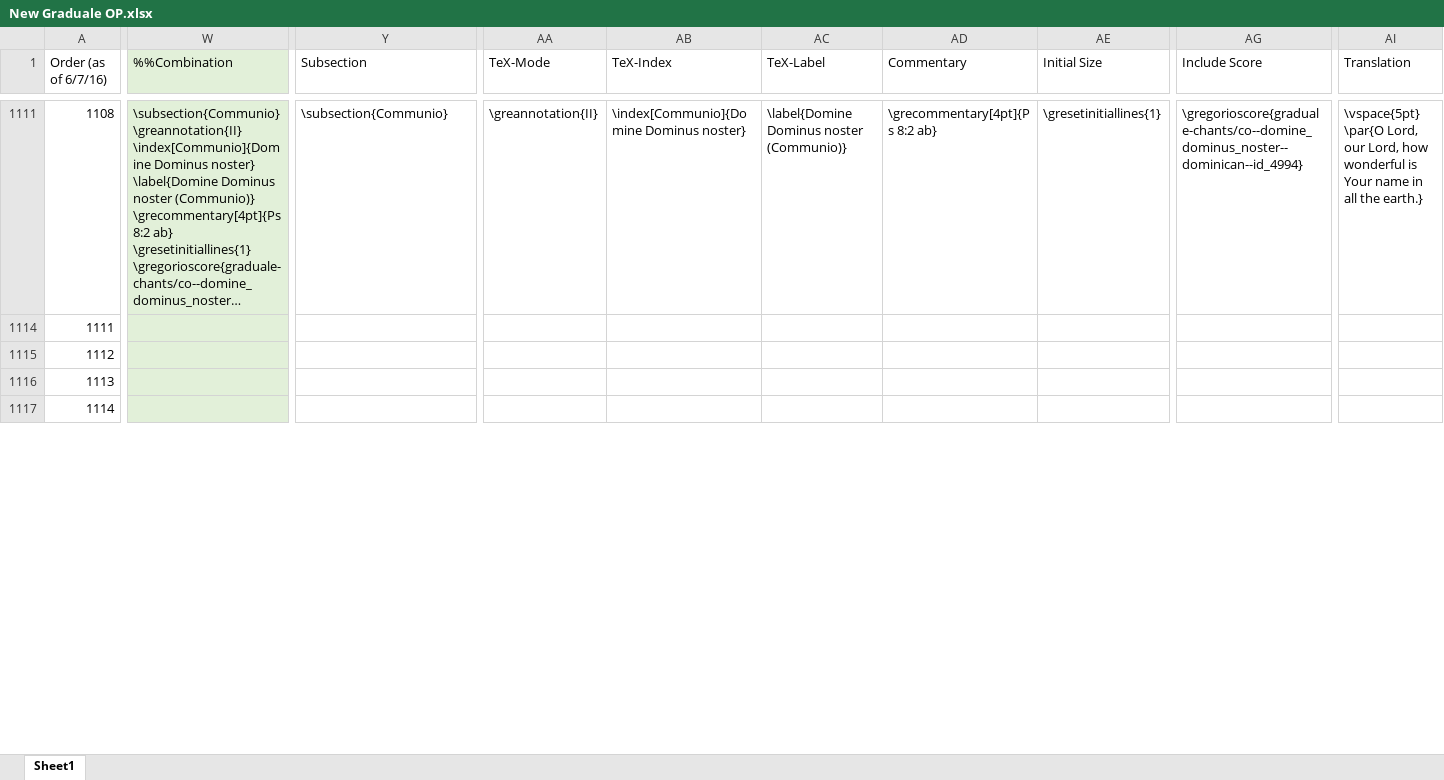
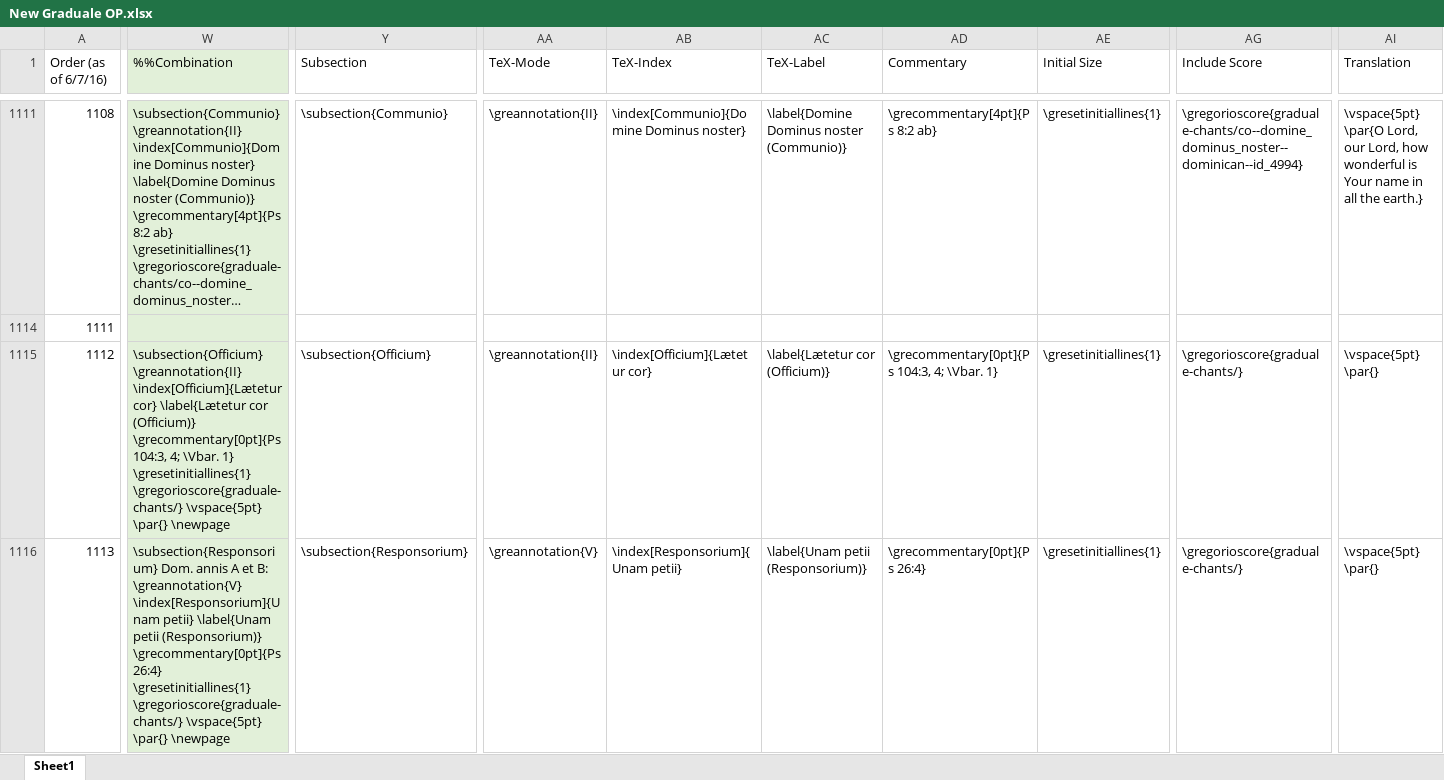
Before and after one commit to innocentop/atelier, an Excel workbook: New Graduale OP.xlsx, sheet Sheet1, drawn as a sheet; only a part is shown, gaps mark what is left out; long unchanged cells end in …; values as stored, in another font and other column widths than the file's, no borders; removed rows and columns are numbered as before the commit, all else as after; rows hold the shown columns only; the diff covers the shown part only; the diff names each change by its address in the sheet, - before the commit and + after, or states it on an @@ line.

```diff
--- a/New Graduale OP.xlsx (sheet Sheet1)
+++ b/New Graduale OP.xlsx (sheet Sheet1)
-W1115 (%%Combination): (empty)
+W1115 (%%Combination): \subsection{Officium} \greannotation{II} \index[Officium]{Lætetur cor} \label{Lætetur cor (Officium)} \grecommentary[0pt]{Ps 104:3, 4; \Vbar. 1} \gresetinitiallines{1} \gregorioscore{graduale-chants/} \vspace{5pt} \par{} \newpage
-Y1115 (Subsection): (empty)
+Y1115 (Subsection): \subsection{Officium}
-AA1115 (TeX-Mode): (empty)
+AA1115 (TeX-Mode): \greannotation{II}
-AB1115 (TeX-Index): (empty)
+AB1115 (TeX-Index): \index[Officium]{Lætetur cor}
-AC1115 (TeX-Label): (empty)
+AC1115 (TeX-Label): \label{Lætetur cor (Officium)}
-AD1115 (Commentary): (empty)
+AD1115 (Commentary): \grecommentary[0pt]{Ps 104:3, 4; \Vbar. 1}
-AE1115:AE1116 (Initial Size): (empty)
+AE1115:AE1116 (Initial Size): \gresetinitiallines{1}
-AG1115:AG1116 (Include Score): (empty)
+AG1115:AG1116 (Include Score): \gregorioscore{graduale-chants/}
-AI1115:AI1116 (Translation): (empty)
+AI1115:AI1116 (Translation): \vspace{5pt} \par{}
-W1116 (%%Combination): (empty)
+W1116 (%%Combination): \subsection{Responsorium} Dom. annis A et B: \greannotation{V} \index[Responsorium]{Unam petii} \label{Unam petii (Responsorium)} \grecommentary[0pt]{Ps 26:4} \gresetinitiallines{1} \gregorioscore{graduale-chants/} \vspace{5pt} \par{} \newpage
-Y1116 (Subsection): (empty)
+Y1116 (Subsection): \subsection{Responsorium}
-AA1116 (TeX-Mode): (empty)
+AA1116 (TeX-Mode): \greannotation{V}
-AB1116 (TeX-Index): (empty)
+AB1116 (TeX-Index): \index[Responsorium]{Unam petii}
-AC1116 (TeX-Label): (empty)
+AC1116 (TeX-Label): \label{Unam petii (Responsorium)}
-AD1116 (Commentary): (empty)
+AD1116 (Commentary): \grecommentary[0pt]{Ps 26:4}
-row 1117: 1114
```
Also changed, not shown: 1 added row and 44 edited cells elsewhere in this sheet, formulas that keep their value, hidden cells, 3 other files.
